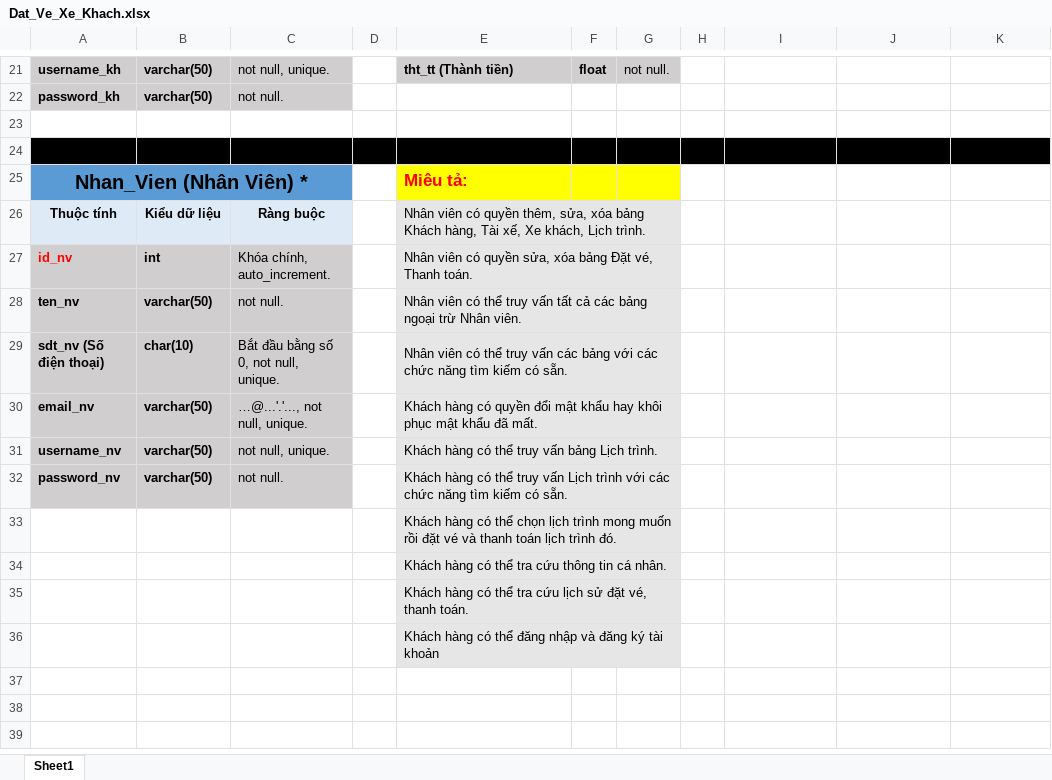
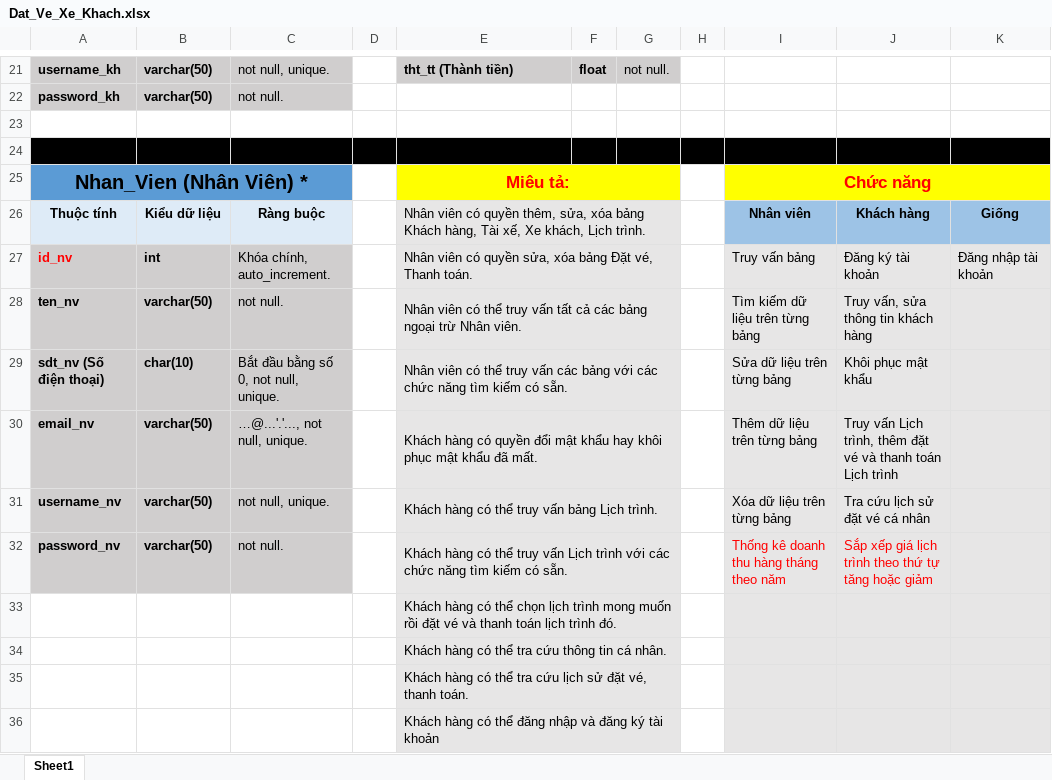
Before and after one commit to LaThanhTrong/Dat_Ve_Xe_Khach, an Excel workbook: Bus_Booking/Dat_Ve_Xe_Khach.xlsx, sheet Sheet1, drawn as a sheet; only a part is shown, gaps mark what is left out; values as stored, in another font and other column widths than the file's, no borders; the diff names each change by its address in the sheet, - before the commit and + after, or states it on an @@ line.

Commit message:
Edit Excel

```diff
--- a/Bus_Booking/Dat_Ve_Xe_Khach.xlsx (sheet Sheet1)
+++ b/Bus_Booking/Dat_Ve_Xe_Khach.xlsx (sheet Sheet1)
-E25 alignment: left
+E25 alignment: center
+E25:G25 merged
-I25: (empty)
+I25: Chức năng
-I25:K25 fill: none
+I25:K25 fill: #FFFF00
+I25:K25 merged
-I26: (empty)
+I26: Nhân viên
-I26:K26 fill: none
+I26:K26 fill: #9DC3E6
-J26: (empty)
+J26: Khách hàng
-K26: (empty)
+K26: Giống
-I27: (empty)
+I27: Truy vấn bảng
-I27:K36 fill: none
+I27:K36 fill: #E7E6E6
-J27: (empty)
+J27: Đăng ký tài khoản
-K27: (empty)
+K27: Đăng nhập tài khoản
-I28: (empty)
+I28: Tìm kiếm dữ liệu trên từng bảng
-J28: (empty)
+J28: Truy vấn, sửa thông tin khách hàng
-I29: (empty)
+I29: Sửa dữ liệu trên từng bảng
-J29: (empty)
+J29: Khôi phục mật khẩu
-I30: (empty)
+I30: Thêm dữ liệu trên từng bảng
-J30: (empty)
+J30: Truy vấn Lịch trình, thêm đặt vé và thanh toán Lịch trình
-I31: (empty)
+I31: Xóa dữ liệu trên từng bảng
-J31: (empty)
+J31: Tra cứu lịch sử đặt vé cá nhân
-I32: (empty)
+I32: Thống kê doanh thu hàng tháng theo năm
-J32: (empty)
+J32: Sắp xếp giá lịch trình theo thứ tự tăng hoặc giảm
```
